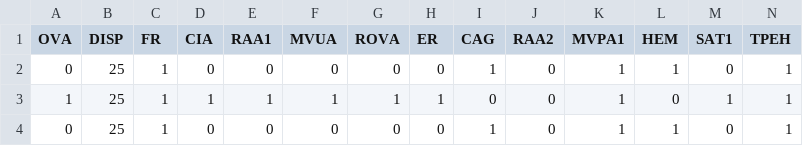
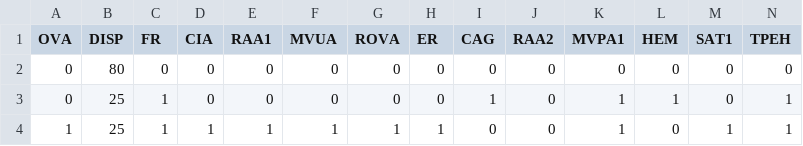
Before and after one commit to GuiGa455/Tcc-Diagnostico, a CSV file: TCC_Prototipo/back_end/tables/TABELA_TCC.csv, drawn as a sheet; only a part is shown; the shorter side is filled out with more unchanged rows; rows hold the shown columns only; the diff names each change by its address in the sheet, - before the commit and + after, or states it on an @@ line.

```diff
--- a/TCC_Prototipo/back_end/tables/TABELA_TCC.csv
+++ b/TCC_Prototipo/back_end/tables/TABELA_TCC.csv
+row 2: 0 | 80 | 0 | 0 | 0 | 0 | 0 | 0 | 0 | 0 | 0 | 0 | 0 | 0
```
Also changed, not shown: 1 other file.
